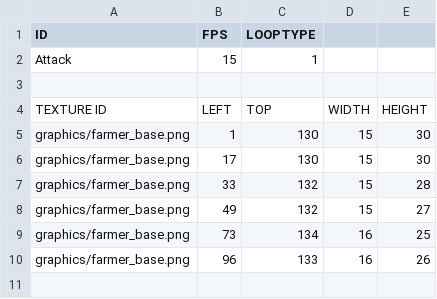
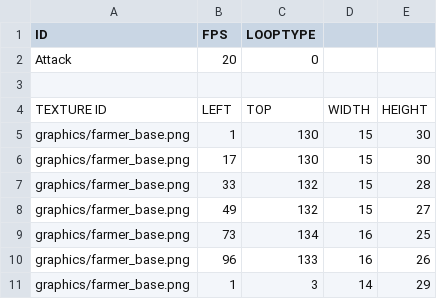
Before and after one commit to chicolangbo/SFML_StardewValley_Clone, a CSV file: stardewvalley-bin/animations/player_Attack.csv, drawn as a sheet.

```diff
--- a/stardewvalley-bin/animations/player_Attack.csv
+++ b/stardewvalley-bin/animations/player_Attack.csv
@@ -1,3 +1,3 @@
 ID,FPS,LOOPTYPE,,
-Attack,15,1,,
+Attack,20,0,,
 ,,,,
@@ -10 +10,2 @@ graphics/farmer_base.png,73,134,16,25
 graphics/farmer_base.png,96,133,16,26
+graphics/farmer_base.png,1,3,14,29
```
Also changed, not shown: stardewvalley-bin/animations/player_Attack-side.csv, stardewvalley-bin/animations/player_Tool-side.csv, 9 other files.
